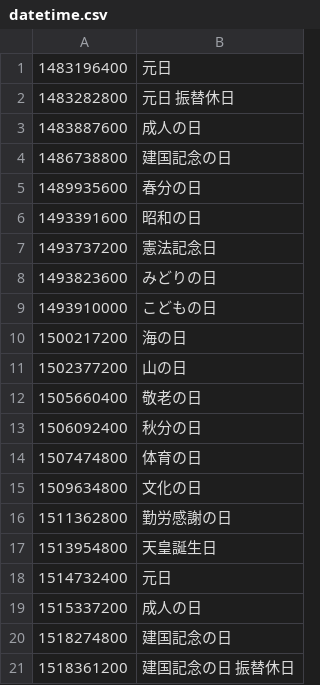
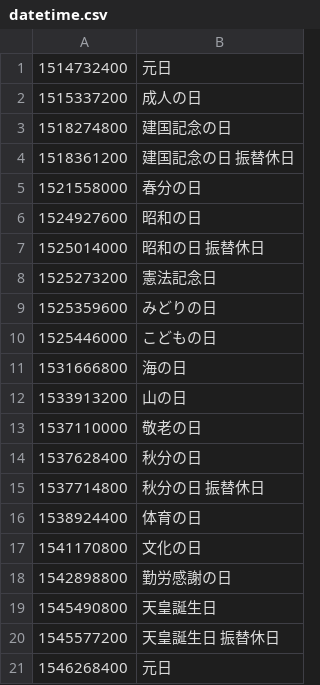
Before and after one commit to holidays-jp/api, a CSV file: v1/datetime.csv, drawn as a sheet; only a part is shown; the shorter side is filled out with more unchanged rows; the diff covers the shown part only.

```diff
--- a/v1/datetime.csv
+++ b/v1/datetime.csv
@@ -1,18 +1 @@
-1483196400,元日
-1483282800,"元日 振替休日"
-1483887600,成人の日
-1486738800,建国記念の日
-1489935600,春分の日
-1493391600,昭和の日
-1493737200,憲法記念日
-1493823600,みどりの日
-1493910000,こどもの日
-1500217200,海の日
-1502377200,山の日
-1505660400,敬老の日
-1506092400,秋分の日
-1507474800,体育の日
-1509634800,文化の日
-1511362800,勤労感謝の日
-1513954800,天皇誕生日
 1514732400,元日
```
Also changed, not shown: 18 added rows elsewhere in this file, v1/date.csv, 6 other files.
